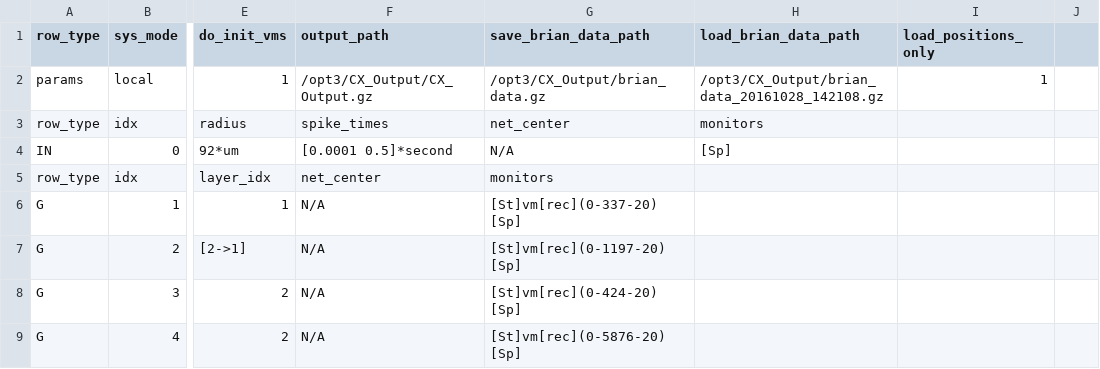
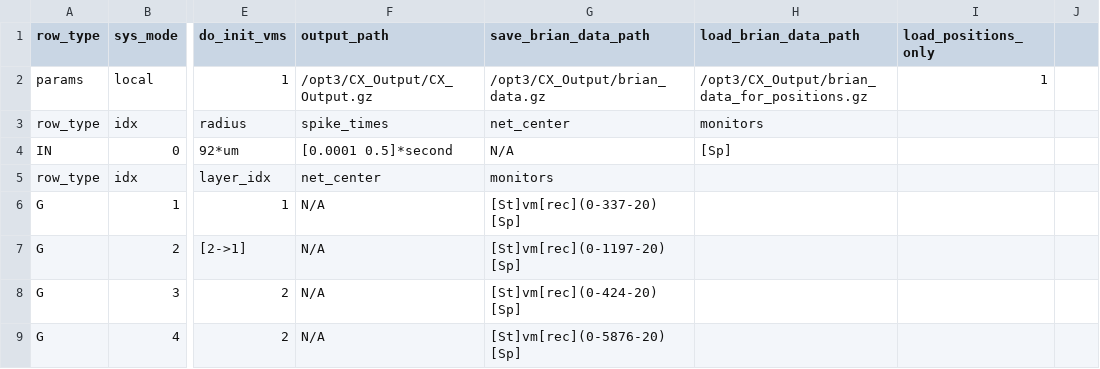
Before and after one commit to VisualNeuroscience-UH/CxSystem, a CSV file: Markram_config_file.csv, drawn as a sheet; only a part is shown, gaps mark what is left out; the diff names each change by its address in the sheet, - before the commit and + after, or states it on an @@ line.

```diff
--- a/Markram_config_file.csv
+++ b/Markram_config_file.csv
-H2 (load_brian_data_path): /opt3/CX_Output/brian_data_20161028_142108.gz
+H2 (load_brian_data_path): /opt3/CX_Output/brian_data_for_positions.gz
```
Also changed, not shown: 5 other files.
